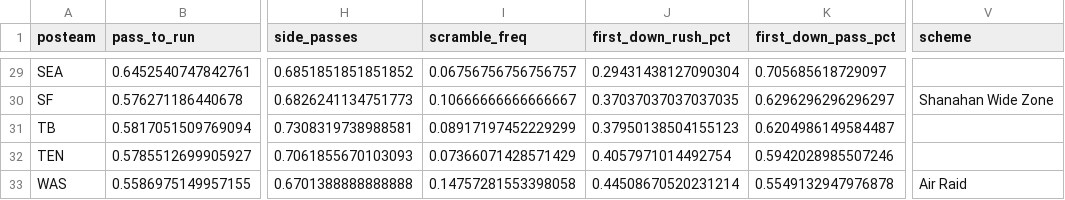
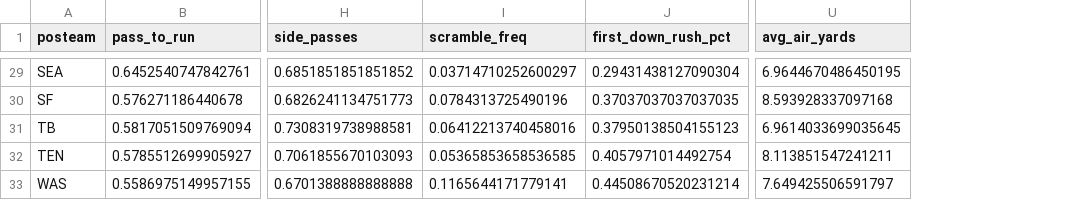
Before and after one commit to david-dozer/front-office-ai, a CSV file: processed_data/team_seasonal_stats.csv, drawn as a sheet; only a part is shown, gaps mark what is left out; removed rows and columns are numbered as before the commit, all else as after; the diff covers the shown part only; the diff names each change by its address in the sheet, - before the commit and + after, or states it on an @@ line.

```diff
--- a/processed_data/team_seasonal_stats.csv
+++ b/processed_data/team_seasonal_stats.csv
-column K (first_down_pass_pct), rows 29-33: 0.705685618729097 | 0.6296296296296297 | 0.6204986149584487 | 0.5942028985507246 | 0.5549132947976878
-column V (scheme), rows 30-33: Shanahan Wide Zone |  |  | Air Raid
+column U (avg_air_yards), rows 29-33: 6.9644670486450195 | 8.593928337097168 | 6.9614033699035645 | 8.113851547241211 | 7.649425506591797
-I29 (scramble_freq): 0.06756756756756757
+I29 (scramble_freq): 0.03714710252600297
-I30 (scramble_freq): 0.10666666666666667
+I30 (scramble_freq): 0.0784313725490196
-I31 (scramble_freq): 0.08917197452229299
+I31 (scramble_freq): 0.06412213740458016
-I32 (scramble_freq): 0.07366071428571429
+I32 (scramble_freq): 0.05365853658536585
-I33 (scramble_freq): 0.14757281553398058
+I33 (scramble_freq): 0.1165644171779141
```
Also changed, not shown: 27 edited cells elsewhere in this file, processed_data/team_weekly_stats.csv, 14 other files.
